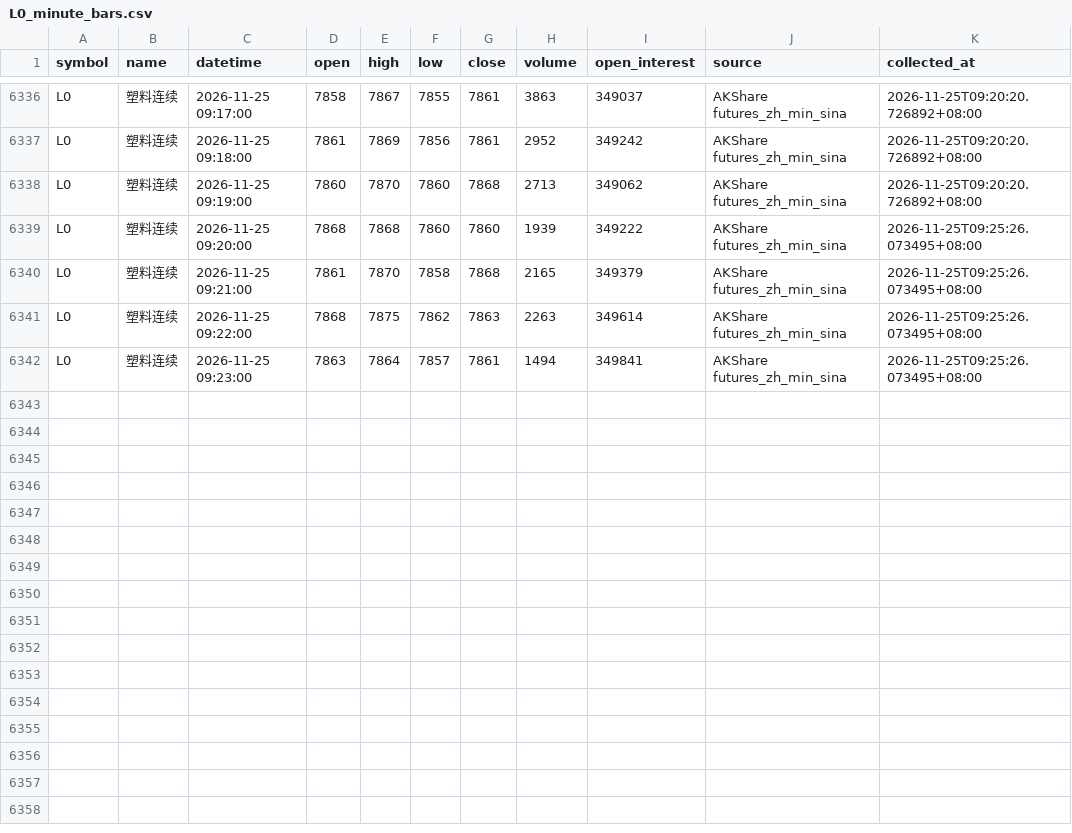
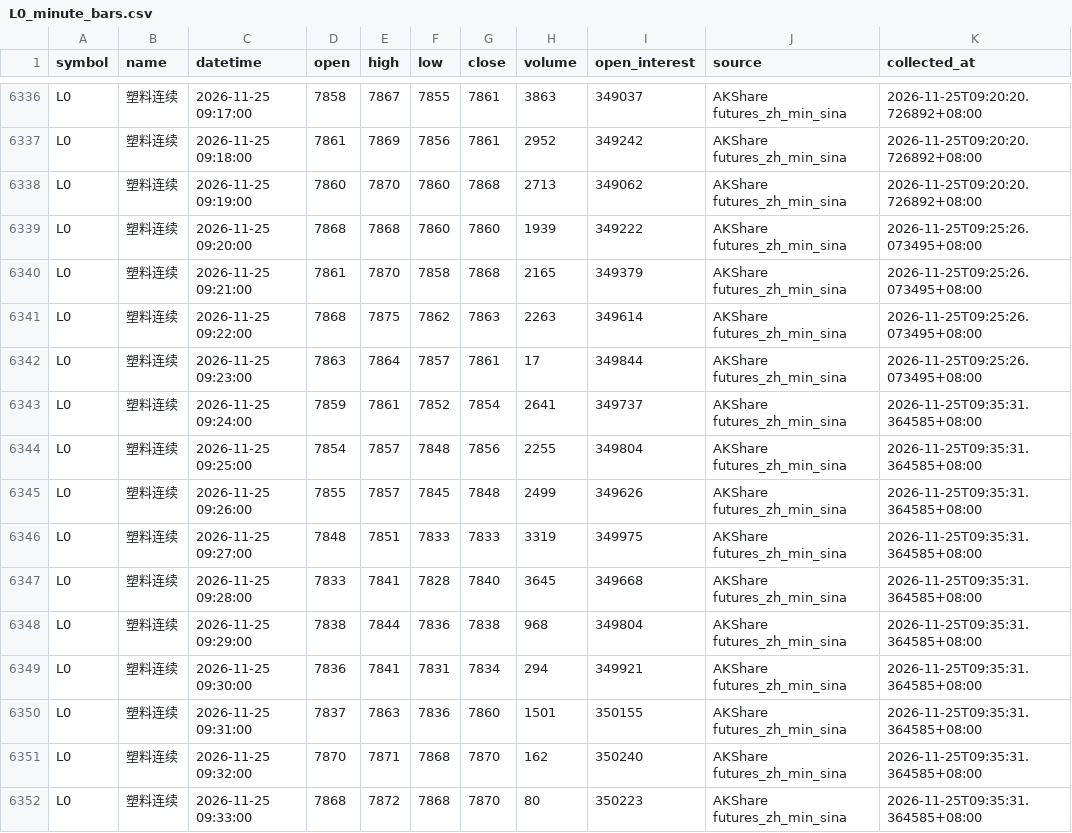
Before and after one commit to luckyjohnlucky/akshare-futures-data, a CSV file: output/L0_minute_bars.csv, drawn as a sheet; only a part is shown, gaps mark what is left out.

```diff
--- a/output/L0_minute_bars.csv
+++ b/output/L0_minute_bars.csv
@@ -6341,2 +6341,12 @@ L0,塑料连续,2026-11-25 09:21:00,7861,7870,7858,7868,2165,349379,AKShare futu
 L0,塑料连续,2026-11-25 09:22:00,7868,7875,7862,7863,2263,349614,AKShare futures_zh_min_sina,2026-11-25T09:25:26.073495+08:00
-L0,塑料连续,2026-11-25 09:23:00,7863,7864,7857,7861,1494,349841,AKShare futures_zh_min_sina,2026-11-25T09:25:26.073495+08:00
+L0,塑料连续,2026-11-25 09:23:00,7863,7864,7857,7861,17,349844,AKShare futures_zh_min_sina,2026-11-25T09:25:26.073495+08:00
+L0,塑料连续,2026-11-25 09:24:00,7859,7861,7852,7854,2641,349737,AKShare futures_zh_min_sina,2026-11-25T09:35:31.364585+08:00
+L0,塑料连续,2026-11-25 09:25:00,7854,7857,7848,7856,2255,349804,AKShare futures_zh_min_sina,2026-11-25T09:35:31.364585+08:00
+L0,塑料连续,2026-11-25 09:26:00,7855,7857,7845,7848,2499,349626,AKShare futures_zh_min_sina,2026-11-25T09:35:31.364585+08:00
+L0,塑料连续,2026-11-25 09:27:00,7848,7851,7833,7833,3319,349975,AKShare futures_zh_min_sina,2026-11-25T09:35:31.364585+08:00
+L0,塑料连续,2026-11-25 09:28:00,7833,7841,7828,7840,3645,349668,AKShare futures_zh_min_sina,2026-11-25T09:35:31.364585+08:00
+L0,塑料连续,2026-11-25 09:29:00,7838,7844,7836,7838,968,349804,AKShare futures_zh_min_sina,2026-11-25T09:35:31.364585+08:00
+L0,塑料连续,2026-11-25 09:30:00,7836,7841,7831,7834,294,349921,AKShare futures_zh_min_sina,2026-11-25T09:35:31.364585+08:00
+L0,塑料连续,2026-11-25 09:31:00,7837,7863,7836,7860,1501,350155,AKShare futures_zh_min_sina,2026-11-25T09:35:31.364585+08:00
+L0,塑料连续,2026-11-25 09:32:00,7870,7871,7868,7870,162,350240,AKShare futures_zh_min_sina,2026-11-25T09:35:31.364585+08:00
+L0,塑料连续,2026-11-25 09:33:00,7868,7872,7868,7870,80,350223,AKShare futures_zh_min_sina,2026-11-25T09:35:31.364585+08:00
```
Also changed, not shown: output/HC0_minute_bars.csv, output/PP0_minute_bars.csv, 6 other files.
